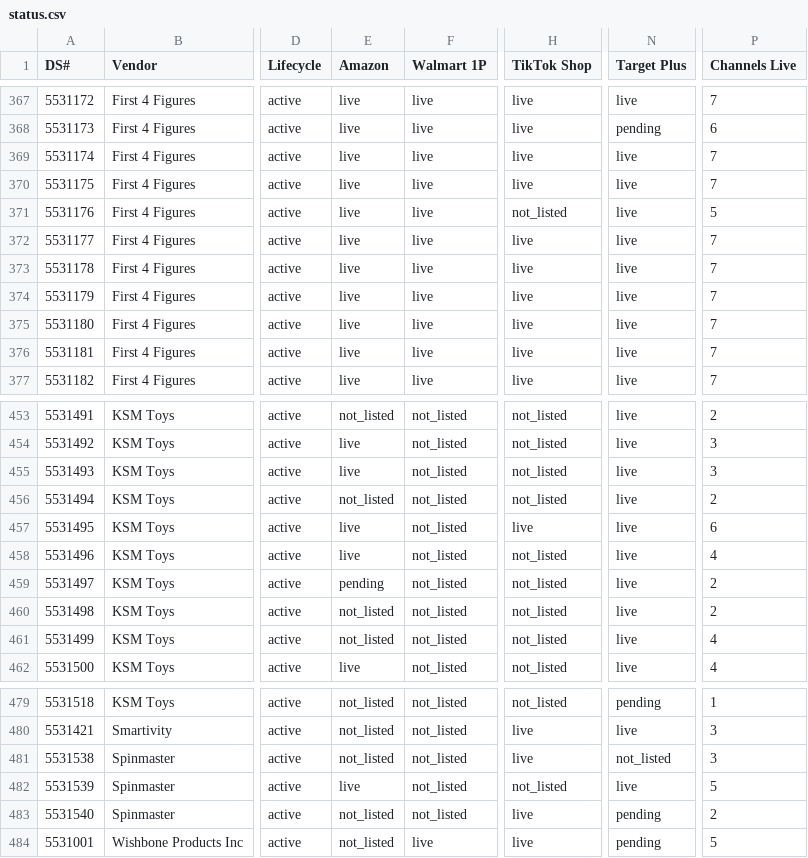
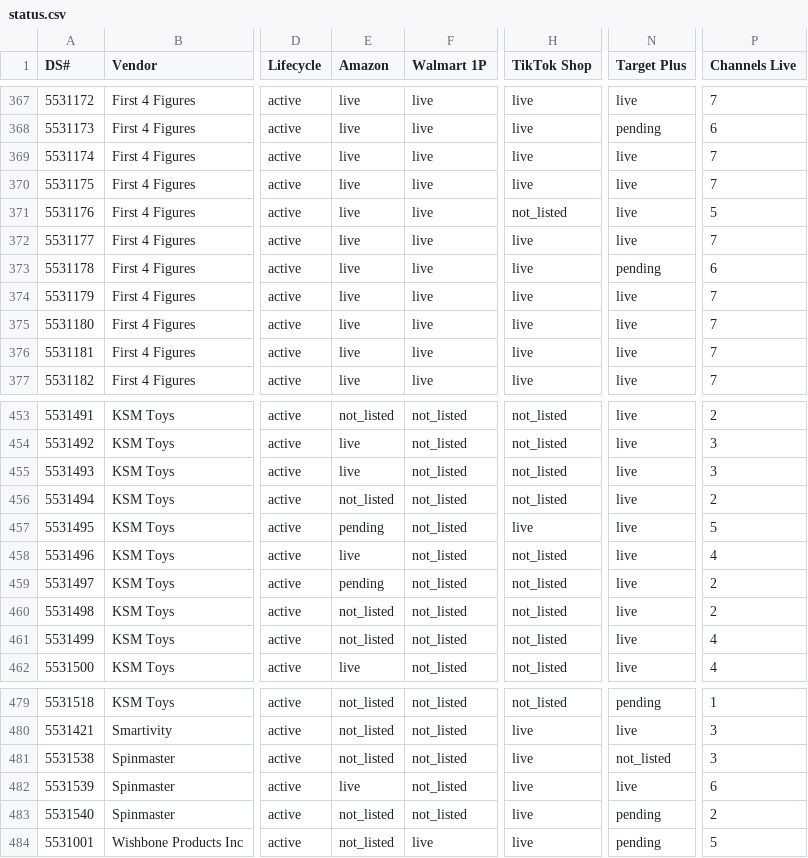
Before and after one commit to jmaitner/DS_Setup_Repo, a CSV file: index/status.csv, drawn as a sheet; only a part is shown, gaps mark what is left out; the diff names each change by its address in the sheet, - before the commit and + after, or states it on an @@ line.

```diff
--- a/index/status.csv
+++ b/index/status.csv
-N373 (Target Plus): live
+N373 (Target Plus): pending
-P373 (Channels Live): 7
+P373 (Channels Live): 6
-E457 (Amazon): live
+E457 (Amazon): pending
-P457 (Channels Live): 6
+P457 (Channels Live): 5
-H482 (TikTok Shop): not_listed
+H482 (TikTok Shop): live
-P482 (Channels Live): 5
+P482 (Channels Live): 6
```
Also changed, not shown: 4 other files.
